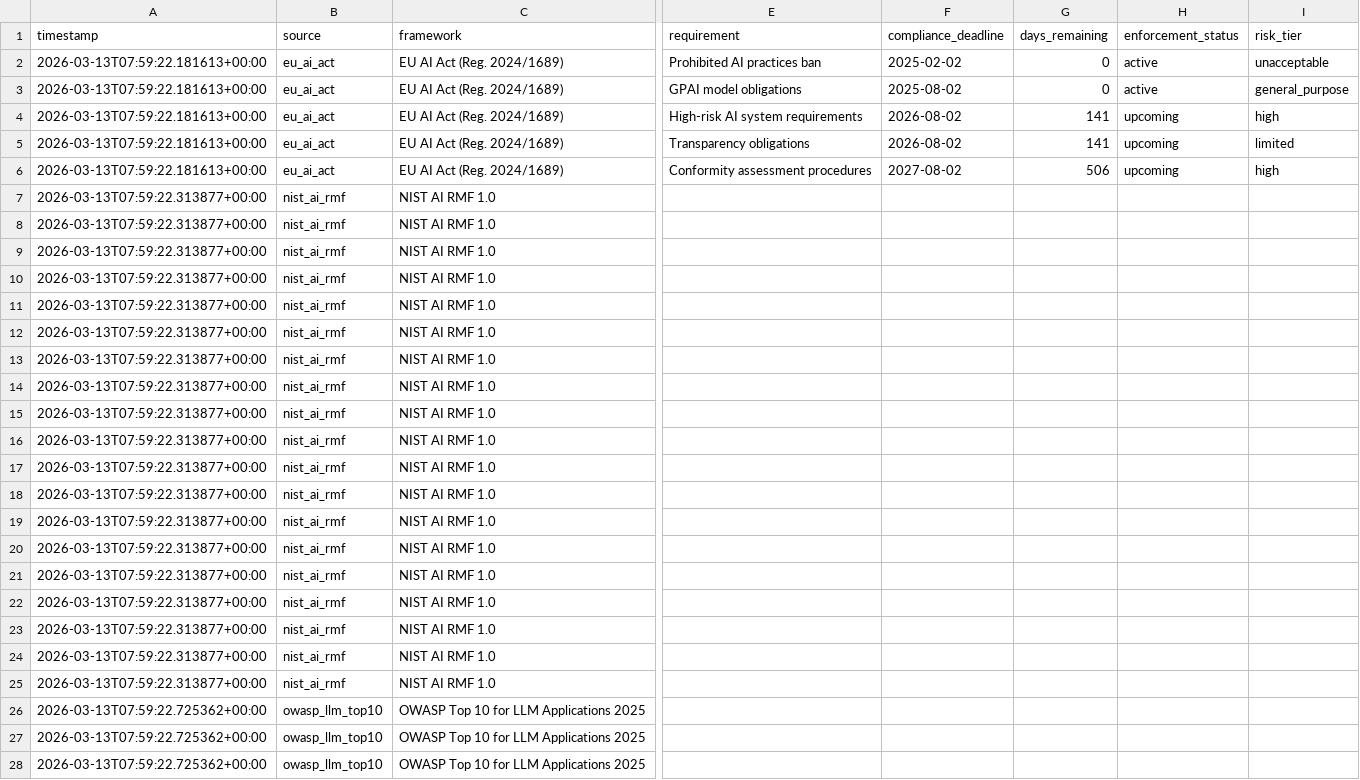
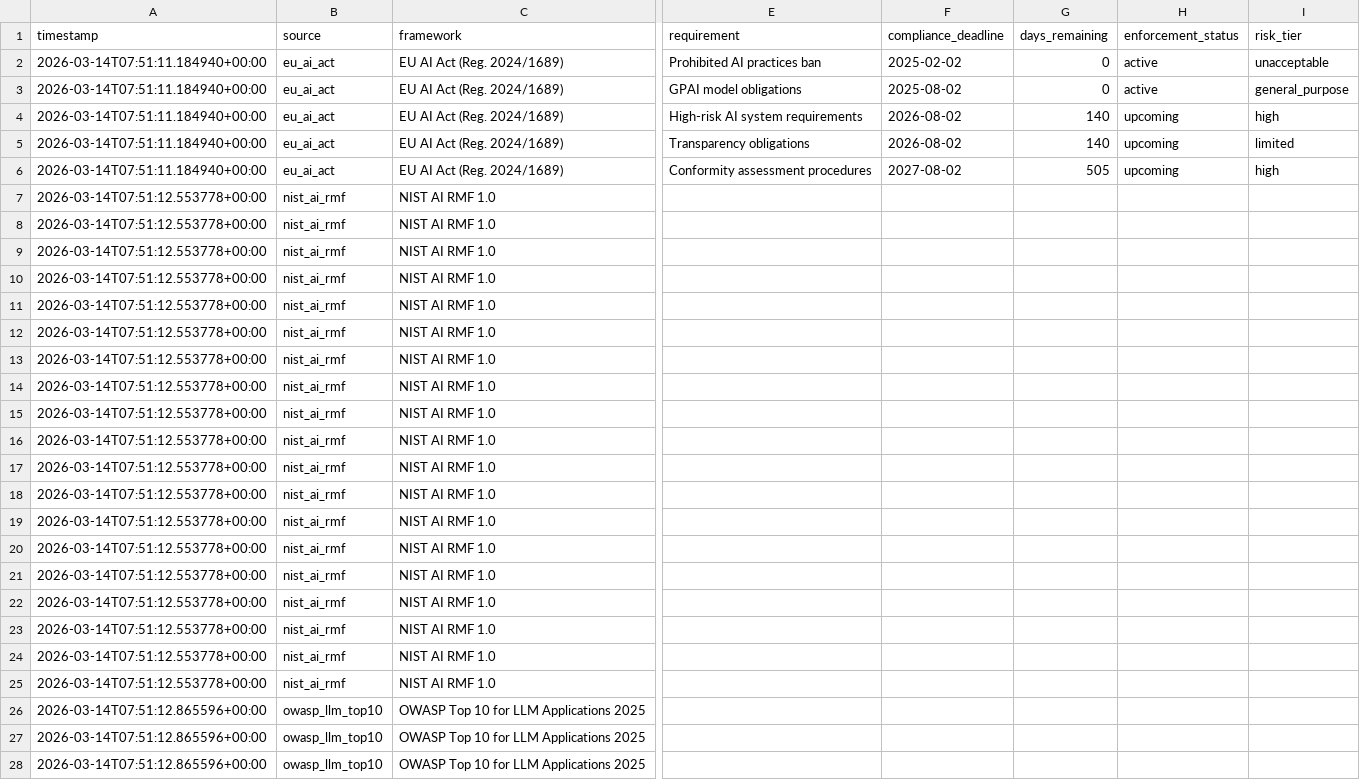
Before and after one commit to alpha-one-index/governance-index, a CSV file: exports/governance_index.csv, drawn as a sheet; only a part is shown, gaps mark what is left out; the diff covers the shown part only; the diff names each change by its address in the sheet, - before the commit and + after, or states it on an @@ line.

Commit message:
data: daily collection update 2026-03-14

```diff
--- a/exports/governance_index.csv
+++ b/exports/governance_index.csv
-A2:A6 (timestamp): 2026-03-13T07:59:22.181613+00:00
+A2:A6 (timestamp): 2026-03-14T07:51:11.184940+00:00
-G4:G5 (days_remaining): 141
+G4:G5 (days_remaining): 140
-G6 (days_remaining): 506
+G6 (days_remaining): 505
-A7:A25 (timestamp): 2026-03-13T07:59:22.313877+00:00
+A7:A25 (timestamp): 2026-03-14T07:51:12.553778+00:00
-A26:A28 (timestamp): 2026-03-13T07:59:22.725362+00:00
+A26:A28 (timestamp): 2026-03-14T07:51:12.865596+00:00
```
Also changed, not shown: 7 edited cells elsewhere in this file, 4 other files.
